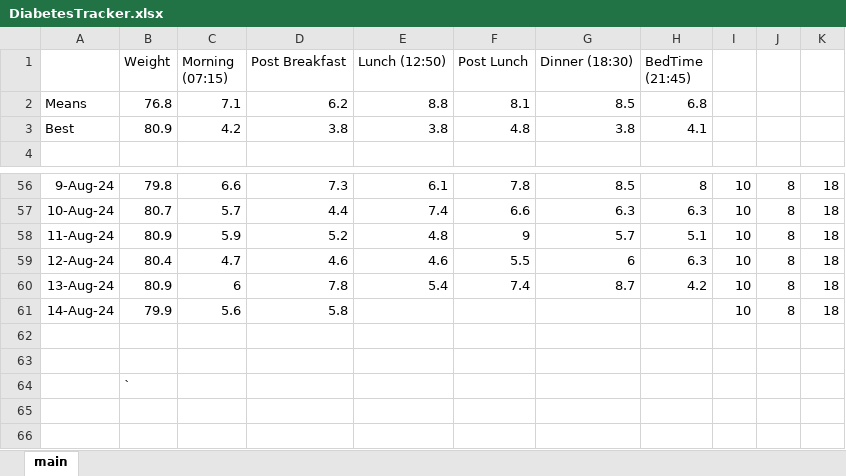
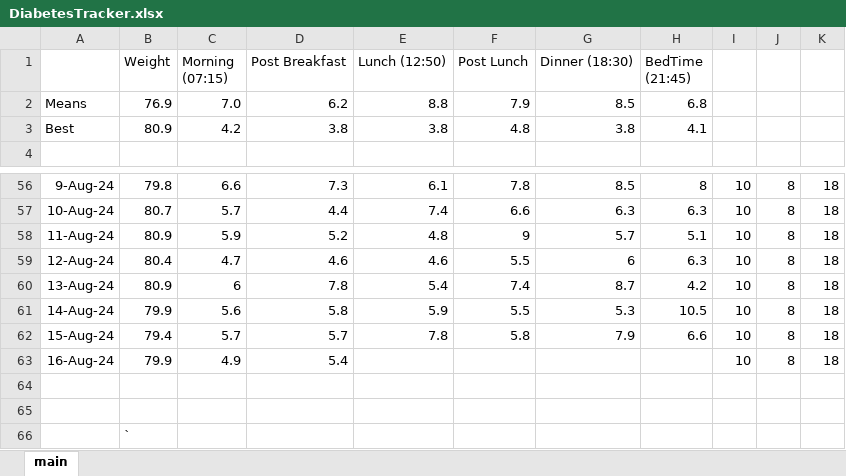
Before and after one commit to charleverts/glucose_tracker_app, an Excel workbook: DiabetesTracker.xlsx, sheet main, drawn as a sheet; only a part is shown, gaps mark what is left out; values as stored, in another font and other column widths than the file's, no borders; charts and pictures and table styles not drawn; the diff names each change by its address in the sheet, - before the commit and + after, or states it on an @@ line.

Commit message:
New data

```diff
--- a/DiabetesTracker.xlsx (sheet main)
+++ b/DiabetesTracker.xlsx (sheet main)
-B2 (Weight): 76.8
+B2 (Weight): 76.9
-C2 (Morning (07:15)): 7.1
+C2 (Morning (07:15)): 7.0
-F2 (Post Lunch): 8.1
+F2 (Post Lunch): 7.9
-E61 (Lunch (12:50)): (empty)
+E61 (Lunch (12:50)): 5.9
-F61 (Post Lunch): (empty)
+F61 (Post Lunch): 5.5
-G61 (Dinner (18:30)): (empty)
+G61 (Dinner (18:30)): 5.3
-H61 (BedTime (21:45)): (empty)
+H61 (BedTime (21:45)): 10.5
+row 62: 15-Aug-24 | 79.4 | 5.7 | 5.7 | 7.8 | 5.8 | 7.9 | 6.6 | 10 | 8 | 18
+row 63: 16-Aug-24 | 79.9 | 4.9 | 5.4 |  |  |  |  | 10 | 8 | 18
```
Also changed, not shown: formulas that keep their value, charts or pictures.
